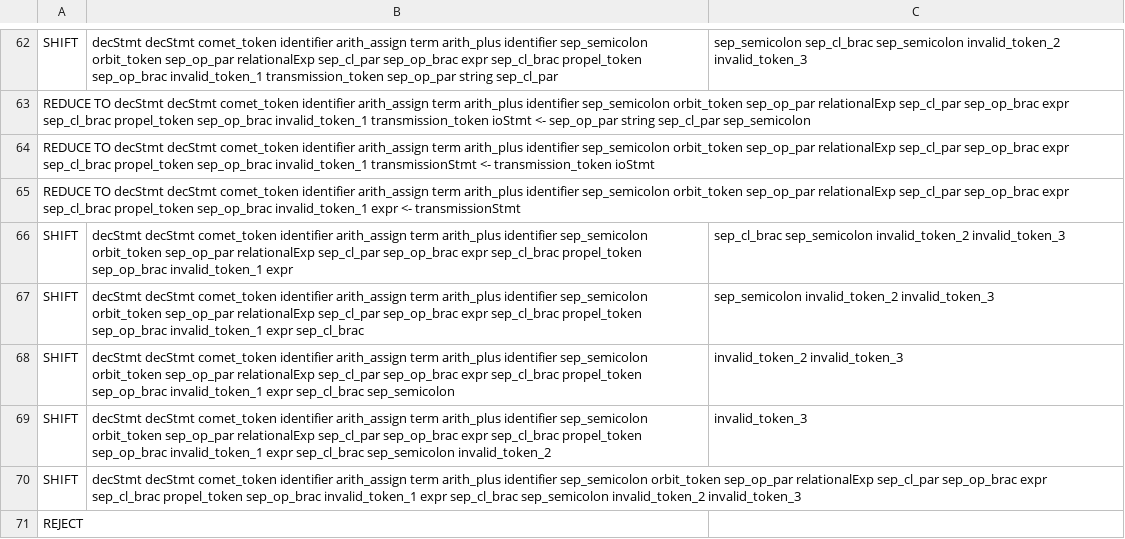
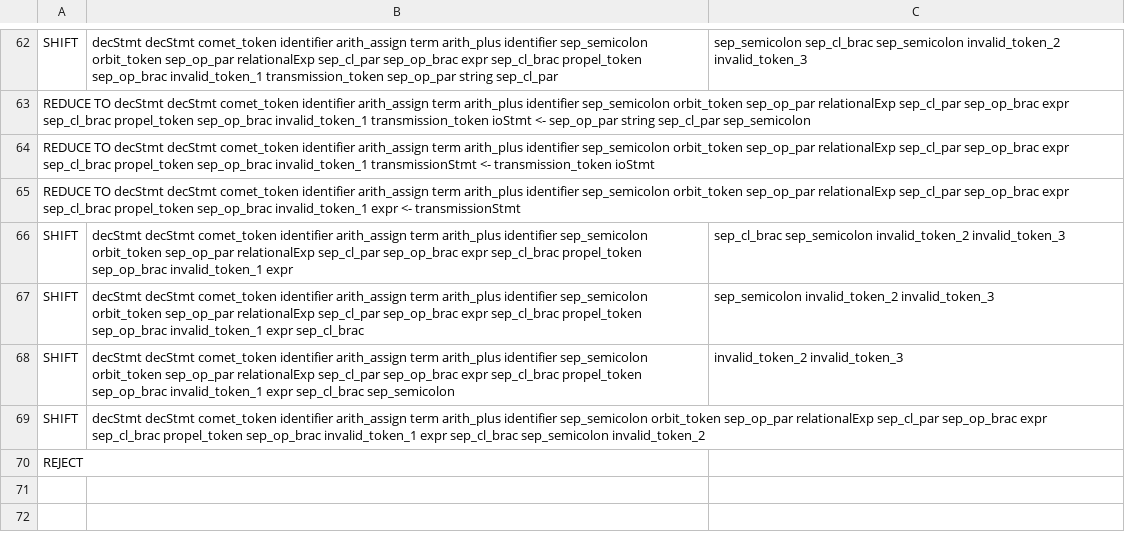
Before and after one commit to mojay2/CosmoCode, a CSV file: output/parser/output3.csv, drawn as a sheet; only a part is shown, gaps mark what is left out.

```diff
--- a/output/parser/output3.csv
+++ b/output/parser/output3.csv
@@ -68,4 +68,3 @@ SHIFT,decStmt decStmt comet_token identifier arith_assign term arith_plus identi
 SHIFT,decStmt decStmt comet_token identifier arith_assign term arith_plus identifier sep_semicolon orbit_token sep_op_par relationalExp sep_cl_par sep_op_brac expr sep_cl_brac propel_token sep_op_brac invalid_token_1 expr sep_cl_brac sep_semicolon,invalid_token_2 invalid_token_3
-SHIFT,decStmt decStmt comet_token identifier arith_assign term arith_plus identifier sep_semicolon orbit_token sep_op_par relationalExp sep_cl_par sep_op_brac expr sep_cl_brac propel_token sep_op_brac invalid_token_1 expr sep_cl_brac sep_semicolon invalid_token_2,invalid_token_3
-SHIFT,decStmt decStmt comet_token identifier arith_assign term arith_plus identifier sep_semicolon orbit_token sep_op_par relationalExp sep_cl_par sep_op_brac expr sep_cl_brac propel_token sep_op_brac invalid_token_1 expr sep_cl_brac sep_semicolon invalid_token_2 invalid_token_3,
+SHIFT,decStmt decStmt comet_token identifier arith_assign term arith_plus identifier sep_semicolon orbit_token sep_op_par relationalExp sep_cl_par sep_op_brac expr sep_cl_brac propel_token sep_op_brac invalid_token_1 expr sep_cl_brac sep_semicolon invalid_token_2,
 REJECT,,
```
Also changed, not shown: output/parser/output1.csv, output/parser/output2.csv, 5 other files.
